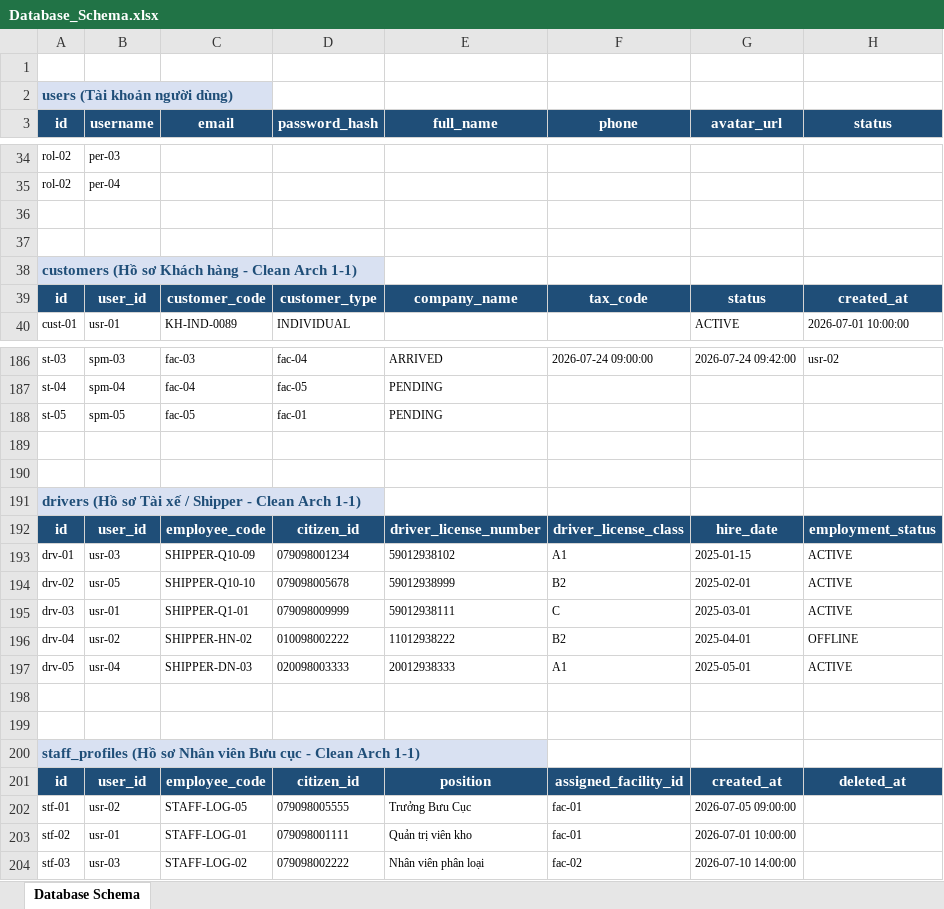
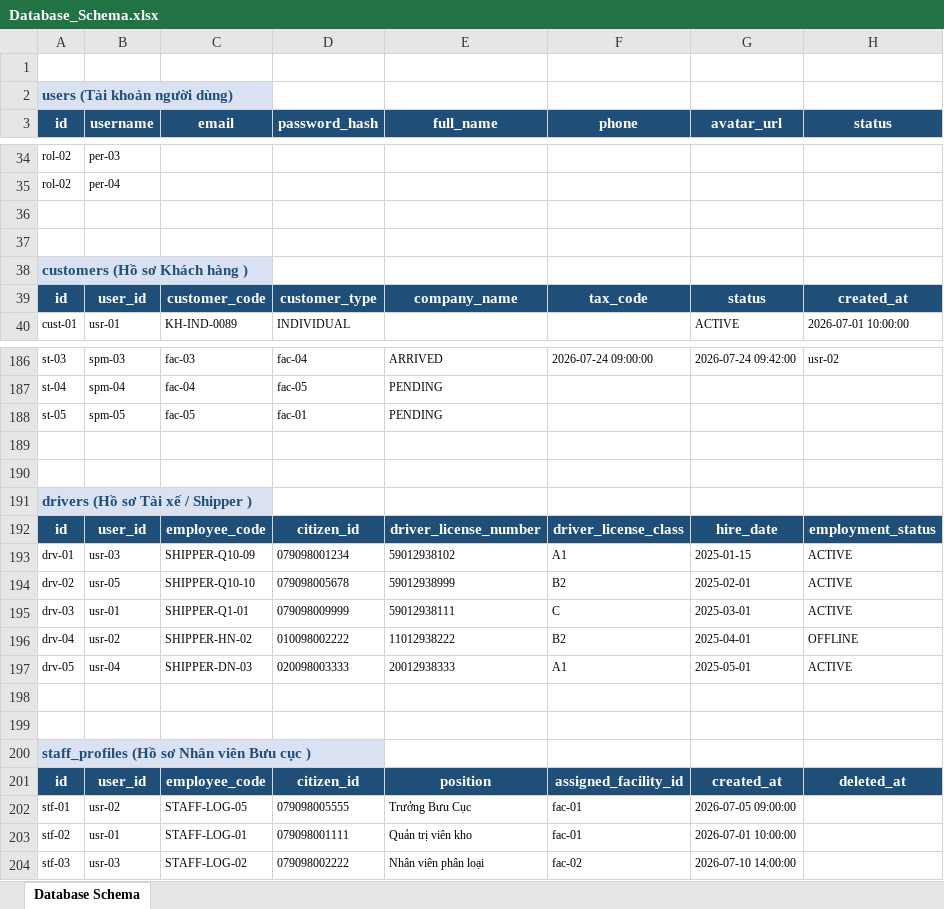
Before and after one commit to hungpptit/smart-logistics-platform, an Excel workbook: Design DB/Database_Schema.xlsx, sheet Database Schema, drawn as a sheet; only a part is shown, gaps mark what is left out; values as stored, in another font and other column widths than the file's, no borders; the diff names each change by its address in the sheet, - before the commit and + after, or states it on an @@ line.

```diff
--- a/Design DB/Database_Schema.xlsx (sheet Database Schema)
+++ b/Design DB/Database_Schema.xlsx (sheet Database Schema)
-A38 (id): customers (Hồ sơ Khách hàng - Clean Arch 1-1)
+A38 (id): customers (Hồ sơ Khách hàng )
-A191 (id): drivers (Hồ sơ Tài xế / Shipper - Clean Arch 1-1)
+A191 (id): drivers (Hồ sơ Tài xế / Shipper )
-A200 (id): …Bưu cục - Clean Arch 1-1)
+A200 (id): …Bưu cục )
```
Also changed, not shown: 12 other files.
